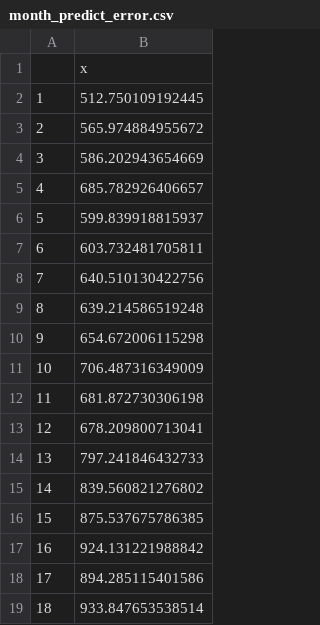
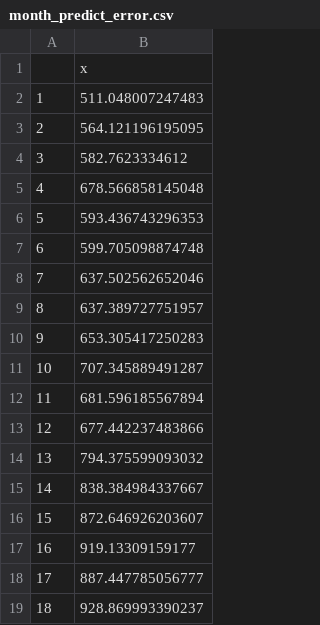
Before and after one commit to chauslex/M3_ARIMA, a CSV file: month_predict_error.csv, drawn as a sheet.

```diff
--- a/month_predict_error.csv
+++ b/month_predict_error.csv
@@ -1,19 +1,19 @@
 "","x"
-"1",512.750109192445
-"2",565.974884955672
-"3",586.202943654669
-"4",685.782926406657
-"5",599.839918815937
-"6",603.732481705811
-"7",640.510130422756
-"8",639.214586519248
-"9",654.672006115298
-"10",706.487316349009
-"11",681.872730306198
-"12",678.209800713041
-"13",797.241846432733
-"14",839.560821276802
-"15",875.537675786385
-"16",924.131221988842
-"17",894.285115401586
-"18",933.847653538514
+"1",511.048007247483
+"2",564.121196195095
+"3",582.7623334612
+"4",678.566858145048
+"5",593.436743296353
+"6",599.705098874748
+"7",637.502562652046
+"8",637.389727751957
+"9",653.305417250283
+"10",707.345889491287
+"11",681.596185567894
+"12",677.442237483866
+"13",794.375599093032
+"14",838.384984337667
+"15",872.646926203607
+"16",919.13309159177
+"17",887.447785056777
+"18",928.869993390237
```
Also changed, not shown: 4 other files.
